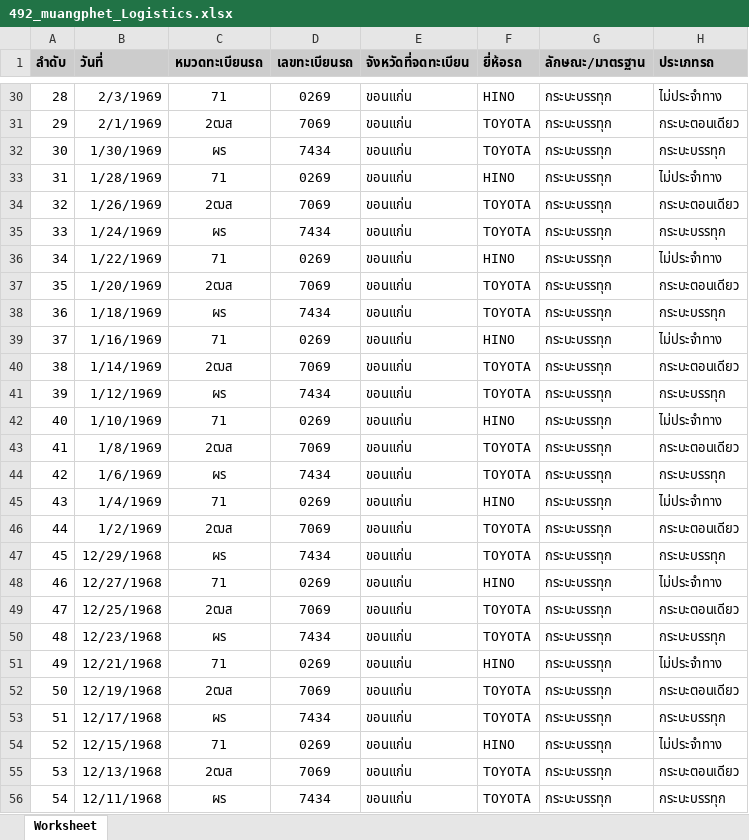
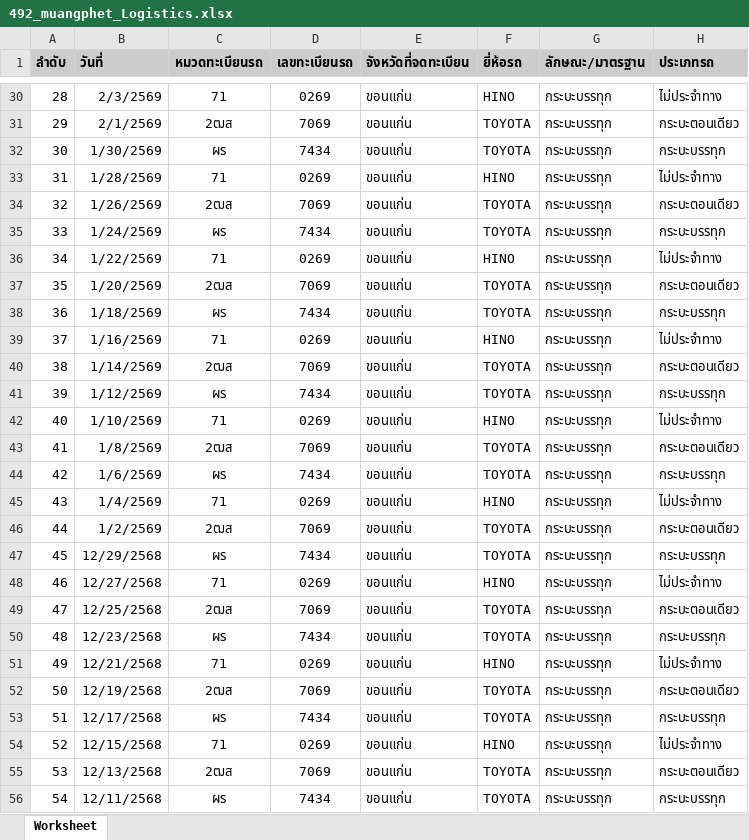
Before and after one commit to Adisonben/tsmc_web, an Excel workbook: public/imports/492_muangphet_Logistics.xlsx, sheet Worksheet, drawn as a sheet; only a part is shown, gaps mark what is left out; values as stored, in another font and other column widths than the file's, no borders; the diff covers the shown part only; the diff names each change by its address in the sheet, - before the commit and + after, or states it on an @@ line.

```diff
--- a/public/imports/492_muangphet_Logistics.xlsx (sheet Worksheet)
+++ b/public/imports/492_muangphet_Logistics.xlsx (sheet Worksheet)
-B30 (วันที่): 2/3/1969
+B30 (วันที่): 2/3/2569
-B31 (วันที่): 2/1/1969
+B31 (วันที่): 2/1/2569
-B32 (วันที่): 1/30/1969
+B32 (วันที่): 1/30/2569
-B33 (วันที่): 1/28/1969
+B33 (วันที่): 1/28/2569
-B34 (วันที่): 1/26/1969
+B34 (วันที่): 1/26/2569
-B35 (วันที่): 1/24/1969
+B35 (วันที่): 1/24/2569
-B36 (วันที่): 1/22/1969
+B36 (วันที่): 1/22/2569
-B37 (วันที่): 1/20/1969
+B37 (วันที่): 1/20/2569
-B38 (วันที่): 1/18/1969
+B38 (วันที่): 1/18/2569
-B39 (วันที่): 1/16/1969
+B39 (วันที่): 1/16/2569
-B40 (วันที่): 1/14/1969
+B40 (วันที่): 1/14/2569
-B41 (วันที่): 1/12/1969
+B41 (วันที่): 1/12/2569
-B42 (วันที่): 1/10/1969
+B42 (วันที่): 1/10/2569
-B43 (วันที่): 1/8/1969
+B43 (วันที่): 1/8/2569
-B44 (วันที่): 1/6/1969
+B44 (วันที่): 1/6/2569
-B45 (วันที่): 1/4/1969
+B45 (วันที่): 1/4/2569
-B46 (วันที่): 1/2/1969
+B46 (วันที่): 1/2/2569
-B47 (วันที่): 12/29/1968
+B47 (วันที่): 12/29/2568
-B48 (วันที่): 12/27/1968
+B48 (วันที่): 12/27/2568
-B49 (วันที่): 12/25/1968
+B49 (วันที่): 12/25/2568
-B50 (วันที่): 12/23/1968
+B50 (วันที่): 12/23/2568
-B51 (วันที่): 12/21/1968
+B51 (วันที่): 12/21/2568
-B52 (วันที่): 12/19/1968
+B52 (วันที่): 12/19/2568
-B53 (วันที่): 12/17/1968
+B53 (วันที่): 12/17/2568
-B54 (วันที่): 12/15/1968
+B54 (วันที่): 12/15/2568
-B55 (วันที่): 12/13/1968
+B55 (วันที่): 12/13/2568
-B56 (วันที่): 12/11/1968
+B56 (วันที่): 12/11/2568
```
Also changed, not shown: 62 edited cells elsewhere in this sheet.
